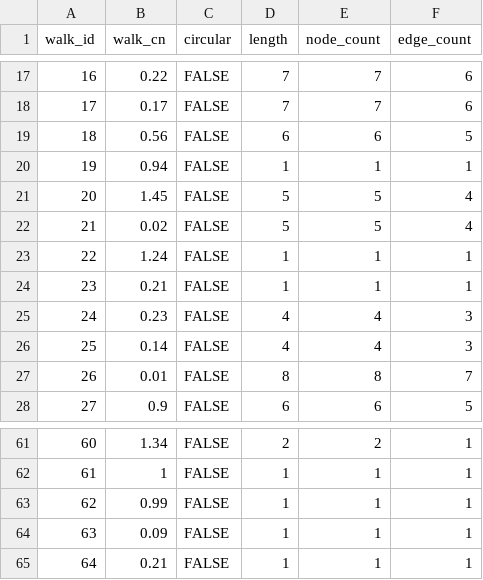
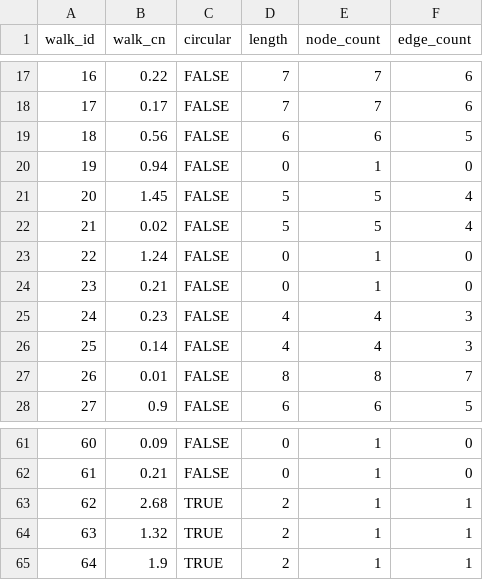
Before and after one commit to hahaNOCLUE/cnv-sv-graph-oe, a TSV file: examples/F1_chrX/foldback_refined/flow/F1_chr18.gGnome_peel_walk_summary.tsv, drawn as a sheet; only a part is shown, gaps mark what is left out; the diff covers the shown part only.

```diff
--- a/examples/F1_chrX/foldback_refined/flow/F1_chr18.gGnome_peel_walk_summary.tsv
+++ b/examples/F1_chrX/foldback_refined/flow/F1_chr18.gGnome_peel_walk_summary.tsv
@@ -19,7 +19,7 @@ walk_id	walk_cn	circular	length	node_count	edge_count
 18	0.56	FALSE	6	6	5
-19	0.94	FALSE	1	1	1
+19	0.94	FALSE	0	1	0
 20	1.45	FALSE	5	5	4
 21	0.02	FALSE	5	5	4
-22	1.24	FALSE	1	1	1
-23	0.21	FALSE	1	1	1
+22	1.24	FALSE	0	1	0
+23	0.21	FALSE	0	1	0
 24	0.23	FALSE	4	4	3
@@ -61,5 +61,5 @@ walk_id	walk_cn	circular	length	node_count	edge_count
-60	1.34	FALSE	2	2	1
-61	1	FALSE	1	1	1
-62	0.99	FALSE	1	1	1
-63	0.09	FALSE	1	1	1
-64	0.21	FALSE	1	1	1
+60	0.09	FALSE	0	1	0
+61	0.21	FALSE	0	1	0
+62	2.68	TRUE	2	1	1
+63	1.32	TRUE	2	1	1
+64	1.9	TRUE	2	1	1
```
Also changed, not shown: 46 edited cells elsewhere in this file, examples/F1_chrX/foldback_refined/flow/F1_chr18.gGnome_peel_walk_edges.tsv, examples/F1_chrX/foldback_refined/flow/F1_chr18.gGnome_peel_walk_nodes.tsv, 1 other file.
